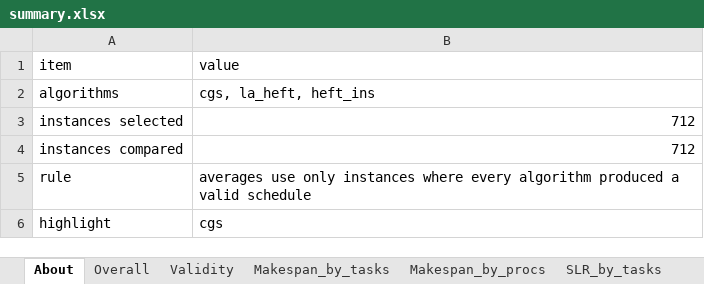
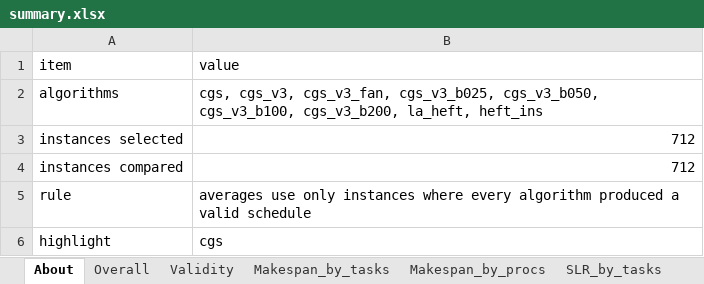
Before and after one commit to alphanum545/scheduling-benchmark, an Excel workbook: results/reports/cgs-v3-dev/summary.xlsx, sheet About, drawn as a sheet; values as stored, in another font and other column widths than the file's, no borders; the diff names each change by its address in the sheet, - before the commit and + after, or states it on an @@ line.

```diff
--- a/results/reports/cgs-v3-dev/summary.xlsx (sheet About)
+++ b/results/reports/cgs-v3-dev/summary.xlsx (sheet About)
-B2 (value): cgs, la_heft, heft_ins
+B2 (value): cgs, cgs_v3, cgs_v3_fan, cgs_v3_b025, cgs_v3_b050, cgs_v3_b100, cgs_v3_b200, la_heft, heft_ins
```
Also changed, not shown: sheet Wilcoxon_by_family, sheet Pairwise, sheet Runtime_s_by_tasks, sheet Wilcoxon_vs_highlight, sheet Secondary_metrics, sheet Overall, 8 more sheets, 17 other files.
